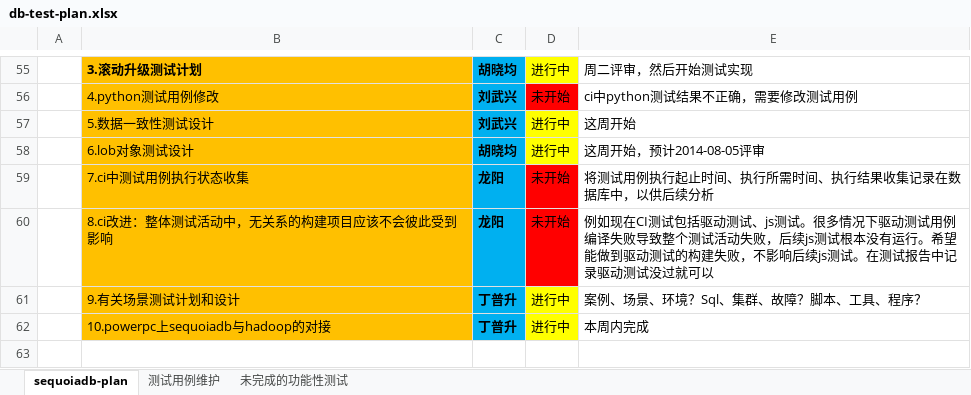
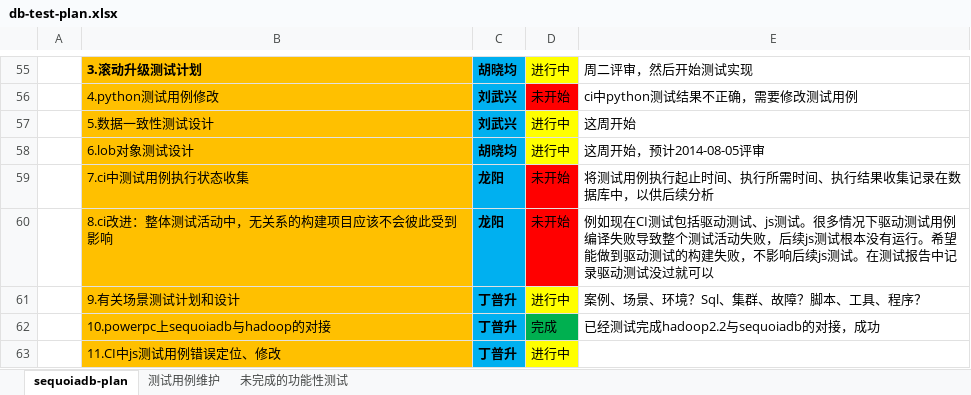
Before and after one commit to Vivian-hihi/SequoiaDB, an Excel workbook: testprocess/1-process/db-test-plan.xlsx, sheet sequoiadb-plan, drawn as a sheet; only a part is shown, gaps mark what is left out; values as stored, in another font and other column widths than the file's, no borders; addresses are those after the commit; the diff names each change by its address in the sheet, - before the commit and + after, or states it on an @@ line.

Commit message:
git-svn-id: http://192.168.20.11/sequoiadb/trunk@13815 6121f079-4a18-41d3-8c30-8870a322f2c2

```diff
--- a/testprocess/1-process/db-test-plan.xlsx (sheet sequoiadb-plan)
+++ b/testprocess/1-process/db-test-plan.xlsx (sheet sequoiadb-plan)
+row 62:  | 10.powerpc上sequoiadb与hadoop的对接 | 丁普升 | 完成 | 已经测试完成hadoop2.2与sequoiadb的对接，成功
-B63: 10.powerpc上sequoiadb与hadoop的对接
+B63: 11.CI中js测试用例错误定位、修改
-E63: 本周内完成
+E63: (empty)
```
